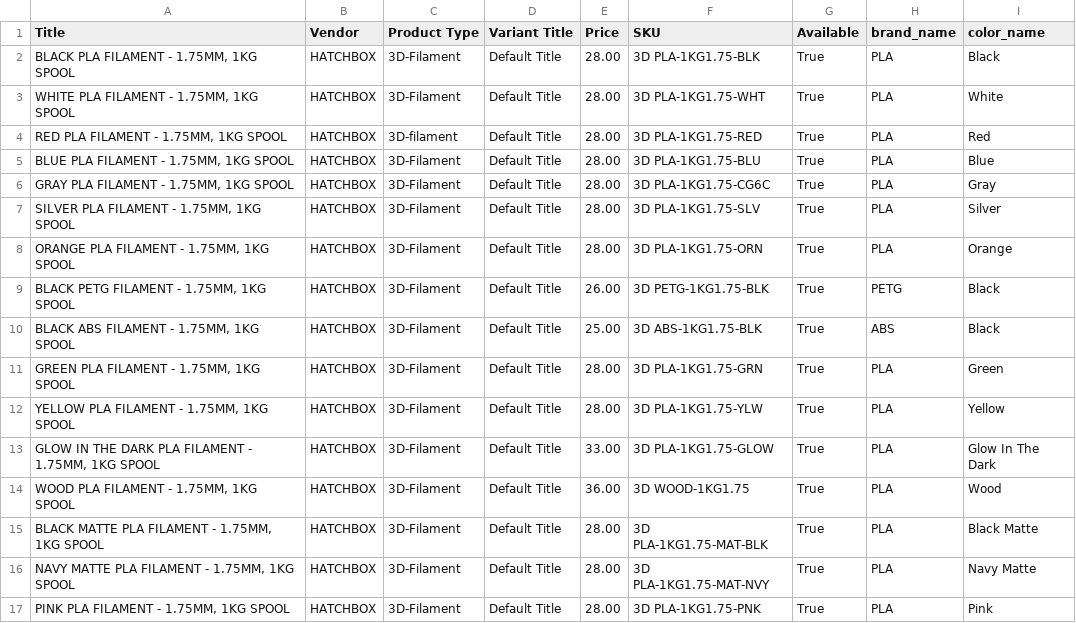
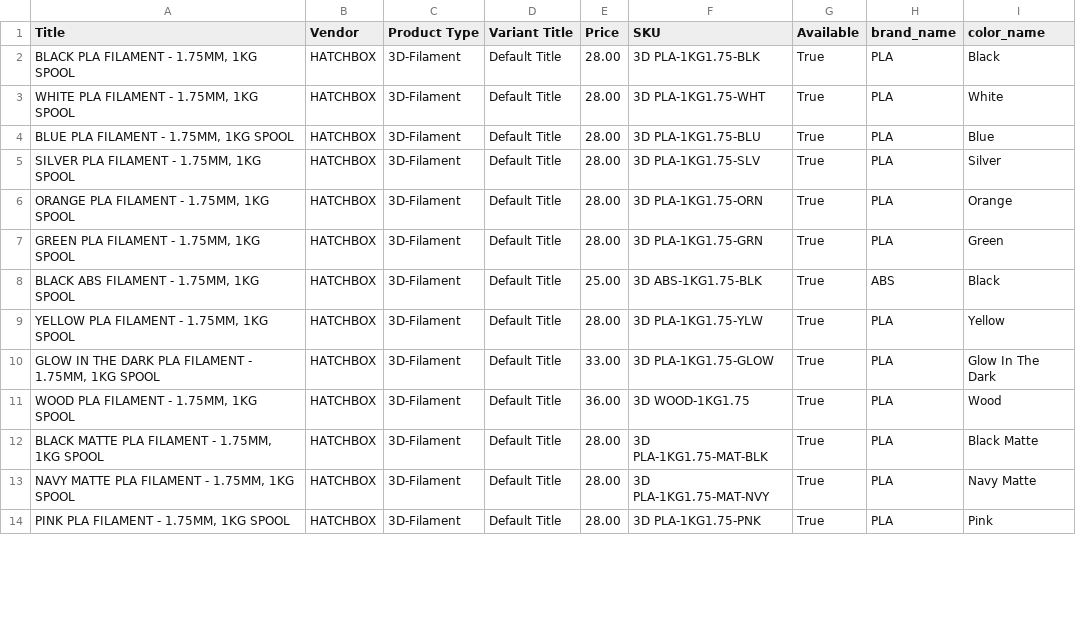
Before and after one commit to TechnicaVivunt/PCBD-ThePrintChipCodexDatabase, a CSV file: dbworker/hatchbox_filament_index.csv, drawn as a sheet; only a part is shown; the diff covers the shown part only.

```diff
--- a/dbworker/hatchbox_filament_index.csv
+++ b/dbworker/hatchbox_filament_index.csv
@@ -3,10 +3,7 @@ Title,Vendor,Product Type,Variant Title,Price,SKU,Available,brand_name,color_nam
 "WHITE PLA FILAMENT - 1.75MM, 1KG SPOOL",HATCHBOX,3D-Filament,Default Title,28.00,3D PLA-1KG1.75-WHT,True,PLA,White
-"RED PLA FILAMENT - 1.75MM, 1KG SPOOL",HATCHBOX,3D-filament,Default Title,28.00,3D PLA-1KG1.75-RED,True,PLA,Red
 "BLUE PLA FILAMENT - 1.75MM, 1KG SPOOL",HATCHBOX,3D-Filament,Default Title,28.00,3D PLA-1KG1.75-BLU,True,PLA,Blue
-"GRAY PLA FILAMENT - 1.75MM, 1KG SPOOL",HATCHBOX,3D-Filament,Default Title,28.00,3D PLA-1KG1.75-CG6C,True,PLA,Gray
 "SILVER PLA FILAMENT - 1.75MM, 1KG SPOOL",HATCHBOX,3D-Filament,Default Title,28.00,3D PLA-1KG1.75-SLV,True,PLA,Silver
 "ORANGE PLA FILAMENT - 1.75MM, 1KG SPOOL",HATCHBOX,3D-Filament,Default Title,28.00,3D PLA-1KG1.75-ORN,True,PLA,Orange
-"BLACK PETG FILAMENT - 1.75MM, 1KG SPOOL",HATCHBOX,3D-Filament,Default Title,26.00,3D PETG-1KG1.75-BLK,True,PETG,Black
+"GREEN PLA FILAMENT - 1.75MM, 1KG SPOOL",HATCHBOX,3D-Filament,Default Title,28.00,3D PLA-1KG1.75-GRN,True,PLA,Green
 "BLACK ABS FILAMENT - 1.75MM, 1KG SPOOL",HATCHBOX,3D-Filament,Default Title,25.00,3D ABS-1KG1.75-BLK,True,ABS,Black
-"GREEN PLA FILAMENT - 1.75MM, 1KG SPOOL",HATCHBOX,3D-Filament,Default Title,28.00,3D PLA-1KG1.75-GRN,True,PLA,Green
 "YELLOW PLA FILAMENT - 1.75MM, 1KG SPOOL",HATCHBOX,3D-Filament,Default Title,28.00,3D PLA-1KG1.75-YLW,True,PLA,Yellow
```
Also changed, not shown: 7 added rows, 4 removed rows, 1 moved row and 14 edited cells elsewhere in this file, 1 other file.
